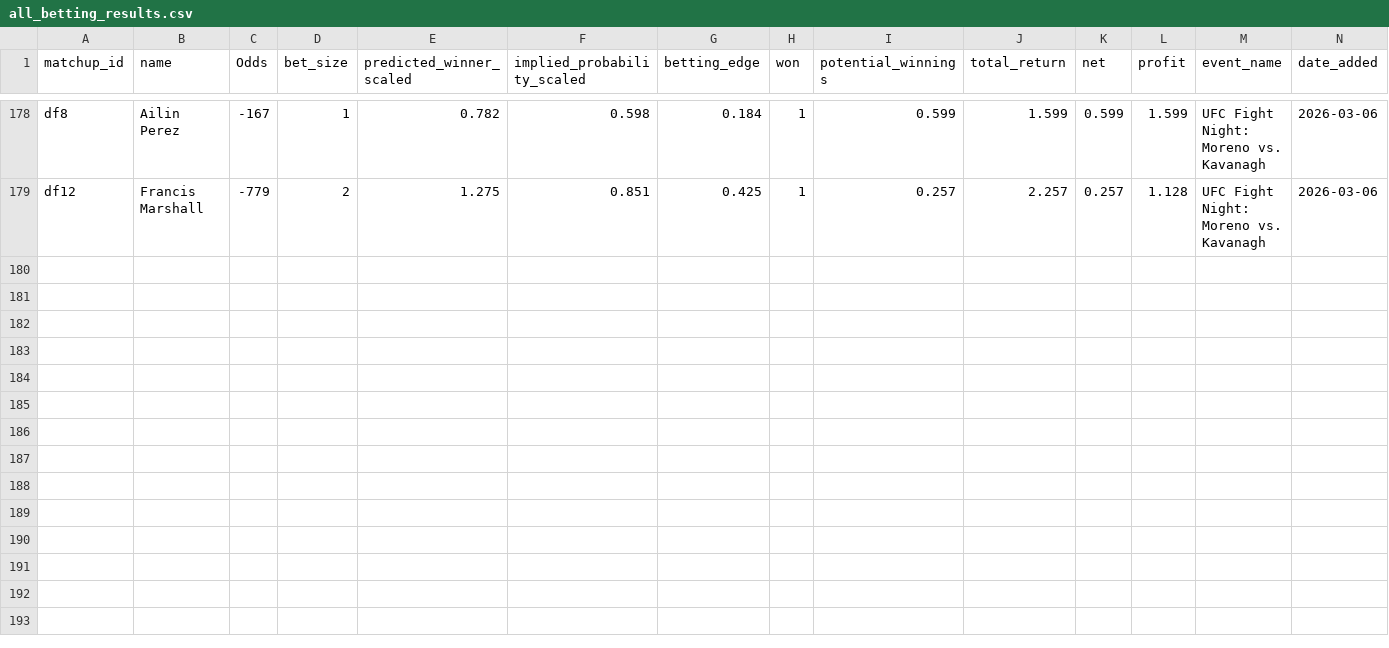
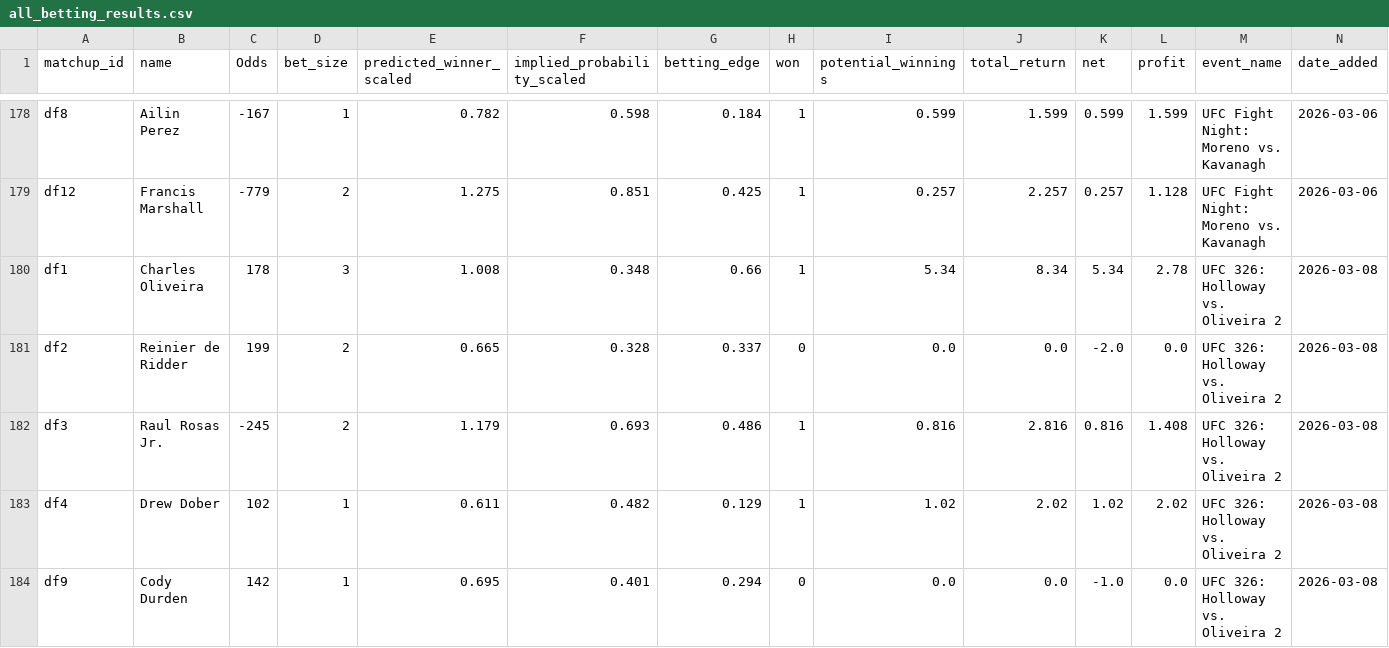
Before and after one commit to zwinship/UFC_Model, a CSV file: results/all_betting_results.csv, drawn as a sheet; only a part is shown, gaps mark what is left out; the diff names each change by its address in the sheet, - before the commit and + after, or states it on an @@ line.

Commit message:
Append betting results for UFC 326: Holloway vs. Oliveira 2 2026-03-08

```diff
--- a/results/all_betting_results.csv
+++ b/results/all_betting_results.csv
+row 180: df1 | Charles Oliveira | 178 | 3 | 1.008 | 0.348 | 0.66 | 1 | 5.34 | 8.34 | 5.34 | 2.78 | UFC 326: Holloway vs. Oliveira 2 | 2026-03-08
+row 181: df2 | Reinier de Ridder | 199 | 2 | 0.665 | 0.328 | 0.337 | 0 | 0.0 | 0.0 | -2.0 | 0.0 | UFC 326: Holloway vs. Oliveira 2 | 2026-03-08
+row 182: df3 | Raul Rosas Jr. | -245 | 2 | 1.179 | 0.693 | 0.486 | 1 | 0.816 | 2.816 | 0.816 | 1.408 | UFC 326: Holloway vs. Oliveira 2 | 2026-03-08
+row 183: df4 | Drew Dober | 102 | 1 | 0.611 | 0.482 | 0.129 | 1 | 1.02 | 2.02 | 1.02 | 2.02 | UFC 326: Holloway vs. Oliveira 2 | 2026-03-08
+row 184: df9 | Cody Durden | 142 | 1 | 0.695 | 0.401 | 0.294 | 0 | 0.0 | 0.0 | -1.0 | 0.0 | UFC 326: Holloway vs. Oliveira 2 | 2026-03-08
```
